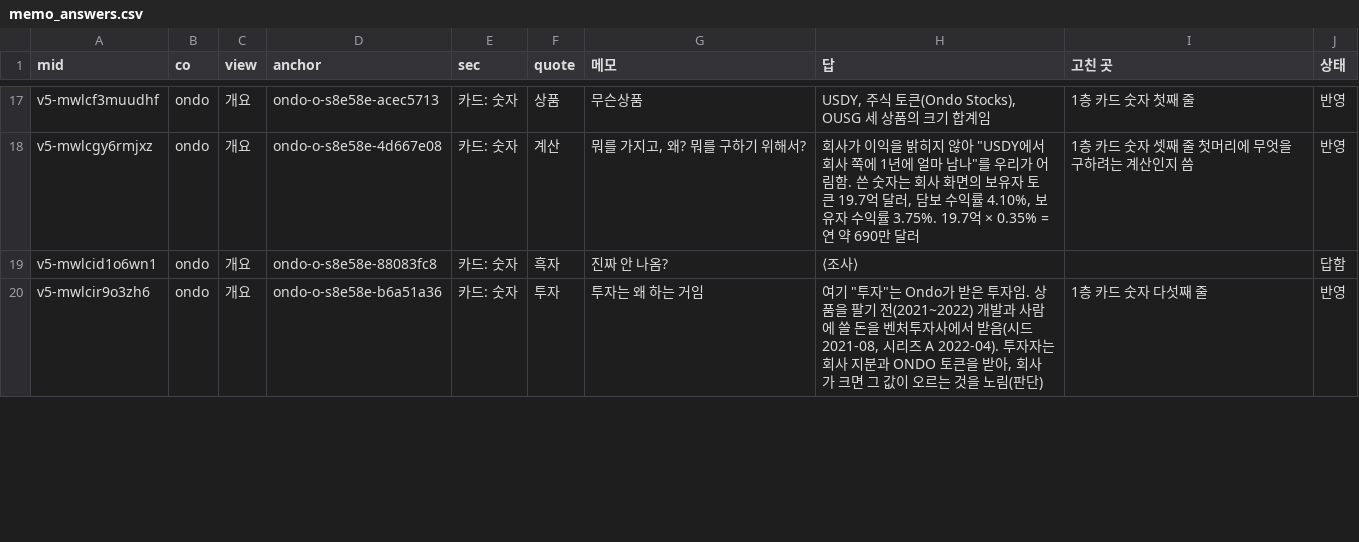
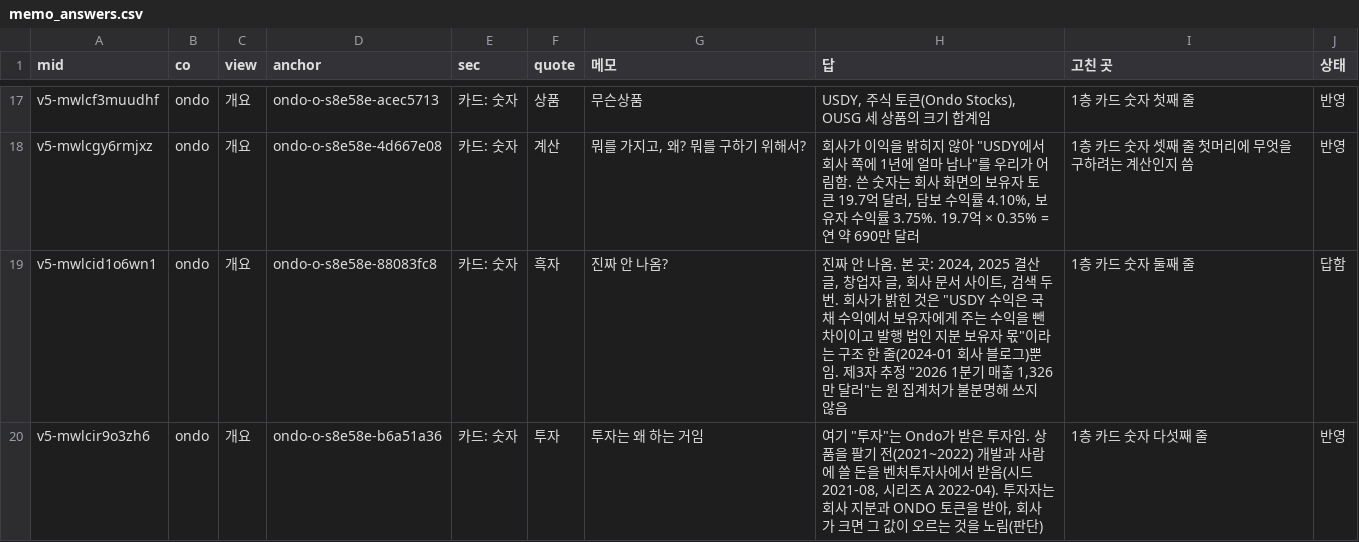
Before and after one commit to Mo-zZaAa/learning_tokens, a CSV file: kb/memo_answers.csv, drawn as a sheet; only a part is shown, gaps mark what is left out; the diff covers the shown part only.

```diff
--- a/kb/memo_answers.csv
+++ b/kb/memo_answers.csv
@@ -18,3 +18,3 @@ v5-mwlcf3muudhf,ondo,개요,ondo-o-s8e58e-acec5713,카드: 숫자,상품,무슨
 v5-mwlcgy6rmjxz,ondo,개요,ondo-o-s8e58e-4d667e08,카드: 숫자,계산,"뭐를 가지고, 왜? 뭐를 구하기 위해서?","회사가 이익을 밝히지 않아 ""USDY에서 회사 쪽에 1년에 얼마 남나""를 우리가 어림함. 쓴 숫자는 회사 화면의 보유자 토큰 19.7억 달러, 담보 수익률 4.10%, 보유자 수익률 3.75%. 19.7억 × 0.35% = 연 약 690만 달러",1층 카드 숫자 셋째 줄 첫머리에 무엇을 구하려는 계산인지 씀,반영
-v5-mwlcid1o6wn1,ondo,개요,ondo-o-s8e58e-88083fc8,카드: 숫자,흑자,진짜 안 나옴?,⟨조사⟩,,답함
+v5-mwlcid1o6wn1,ondo,개요,ondo-o-s8e58e-88083fc8,카드: 숫자,흑자,진짜 안 나옴?,"진짜 안 나옴. 본 곳: 2024, 2025 결산 글, 창업자 글, 회사 문서 사이트, 검색 두 번. 회사가 밝힌 것은 ""USDY 수익은 국채 수익에서 보유자에게 주는 수익을 뺀 차이이고 발행 법인 지분 보유자 몫""이라는 구조 한 줄(2024-01 회사 블로그)뿐임. 제3자 추정 ""2026 1분기 매출 1,326만 달러""는 원 집계처가 불분명해 쓰지 않음",1층 카드 숫자 둘째 줄,답함
 v5-mwlcir9o3zh6,ondo,개요,ondo-o-s8e58e-b6a51a36,카드: 숫자,투자,투자는 왜 하는 거임,"여기 ""투자""는 Ondo가 받은 투자임. 상품을 팔기 전(2021~2022) 개발과 사람에 쓸 돈을 벤처투자사에서 받음(시드 2021-08, 시리즈 A 2022-04). 투자자는 회사 지분과 ONDO 토큰을 받아, 회사가 크면 그 값이 오르는 것을 노림(판단)",1층 카드 숫자 다섯째 줄,반영
```
Also changed, not shown: 6 edited cells elsewhere in this file, db/_fact_id_map.csv, db/sources.csv, 7 other files.
